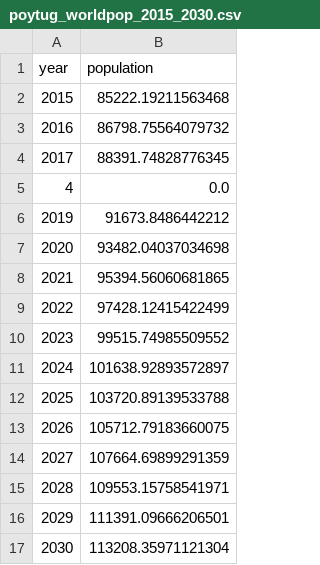
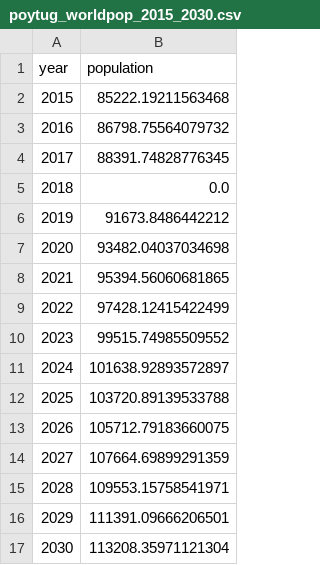
Before and after one commit to cityresilience/delivery, a CSV file: poytug/02-process-output/tabular/poytug_worldpop_2015_2030.csv, drawn as a sheet.

```diff
--- a/poytug/02-process-output/tabular/poytug_worldpop_2015_2030.csv
+++ b/poytug/02-process-output/tabular/poytug_worldpop_2015_2030.csv
@@ -4,3 +4,3 @@ year,population
 2017,88391.74828776345
-4,0.0
+2018,0.0
 2019,91673.8486442212
```
Also changed, not shown: poytug/02-process-output/tabular/poytug_pg.csv, poytug/02-process-output/tabular/poytug_pug.csv, 37 other files.
